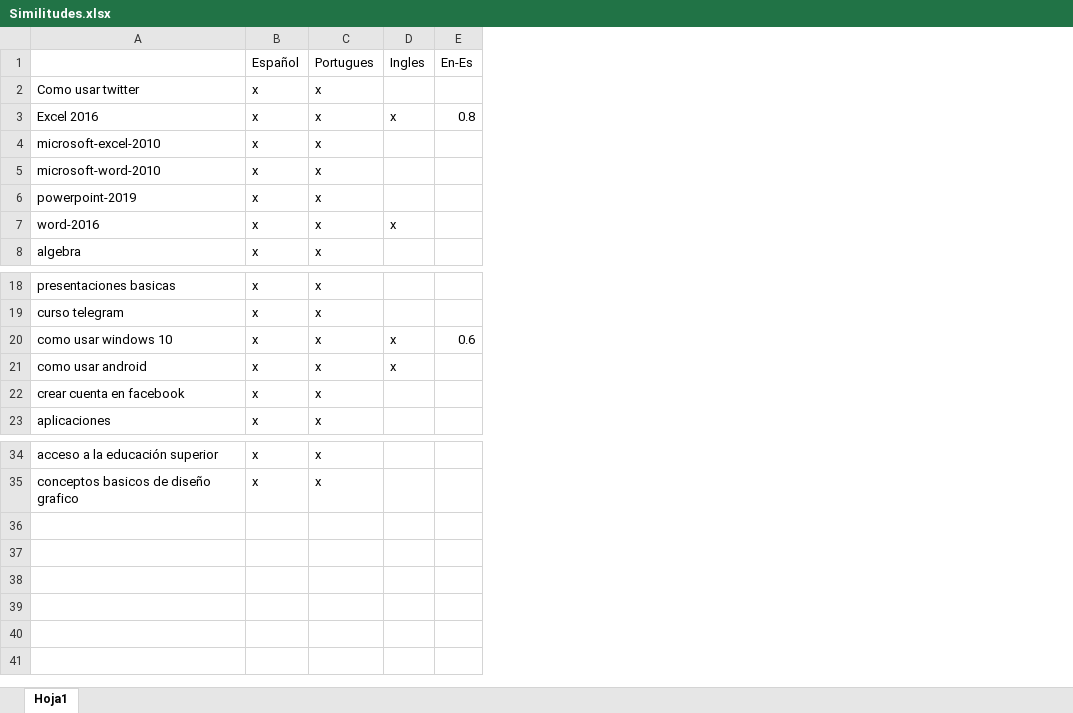
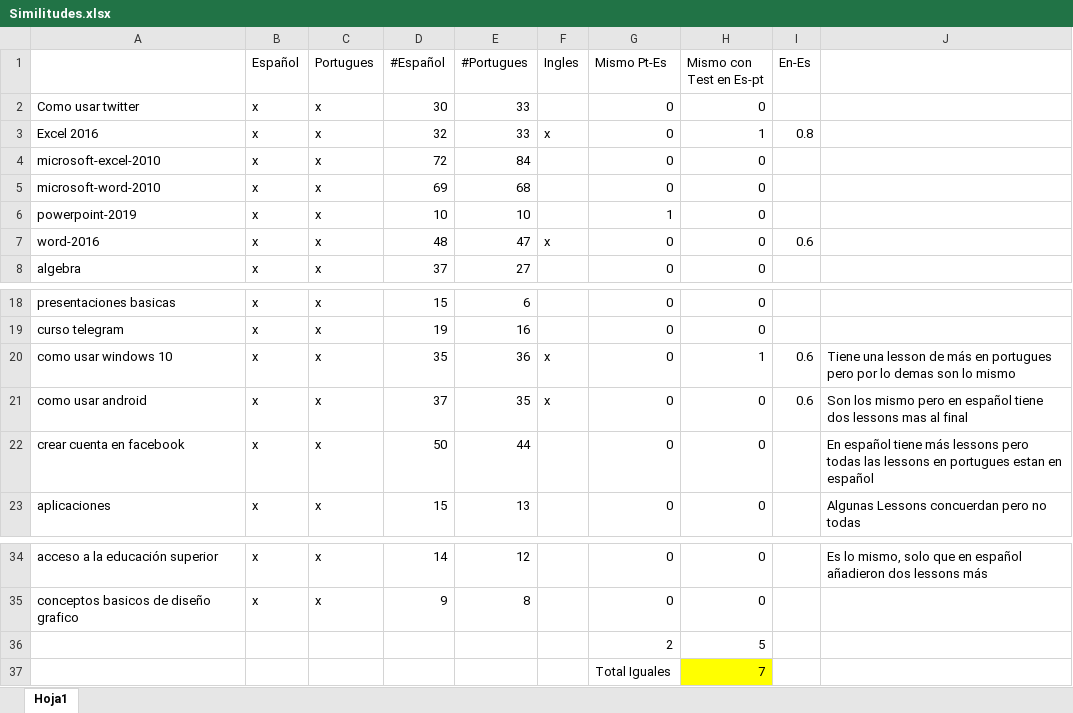
Before and after one commit to jcsanguino10/app_back_questions, an Excel workbook: Similitudes.xlsx, sheet Hoja1, drawn as a sheet; only a part is shown, gaps mark what is left out; values as stored, in another font and other column widths than the file's, no borders; addresses are those after the commit; the diff names each change by its address in the sheet, - before the commit and + after, or states it on an @@ line.

Commit message:
modify excel

```diff
--- a/Similitudes.xlsx (sheet Hoja1)
+++ b/Similitudes.xlsx (sheet Hoja1)
+column D (#Español), rows 2-8: 30 | 32 | 72 | 69 | 10 | 48 | 37; rows 18-23: 15 | 19 | 35 | 37 | 50 | 15; rows 34-35: 14 | 9
+column E (#Portugues), rows 2-8: 33 | 33 | 84 | 68 | 10 | 47 | 27; rows 18-23: 6 | 16 | 36 | 35 | 44 | 13; rows 34-35: 12 | 8
+column G (Mismo Pt-Es), rows 2-8: 0 | 0 | 0 | 0 | 1 | 0 | 0; rows 18-23: all 0; rows 34-35: 0 | 0
+column H (Mismo con Test en Es-pt), rows 2-8: 0 | 1 | 0 | 0 | 0 | 0 | 0; rows 18-23: 0 | 0 | 1 | 0 | 0 | 0; rows 34-35: 0 | 0
+column J, rows 20-23: Tiene una lesson de más en portugues pero por lo demas son lo mismo | Son los mismo pero en español tiene dos lessons mas al final | En español tiene más lessons pero todas las lessons en portugues estan en español | Algunas Lessons concuerdan pero no todas; row 34: Es lo mismo, solo que en español añadieron dos lessons más
-I7 (En-Es): (empty)
+I7 (En-Es): 0.6
-I21 (En-Es): (empty)
+I21 (En-Es): 0.6
+row 36:  |  |  |  |  |  | 2 | 5
+row 37:  |  |  |  |  |  | Total Iguales | 7
```
